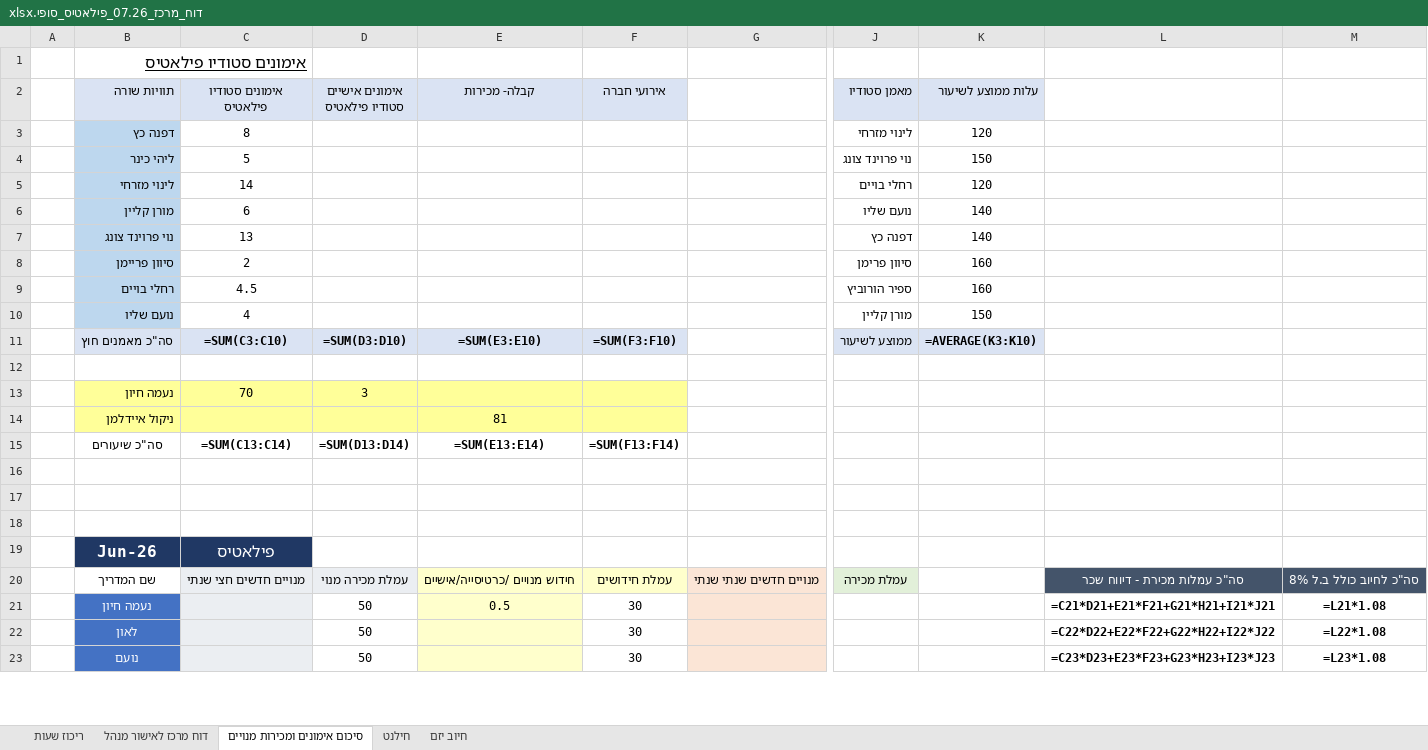
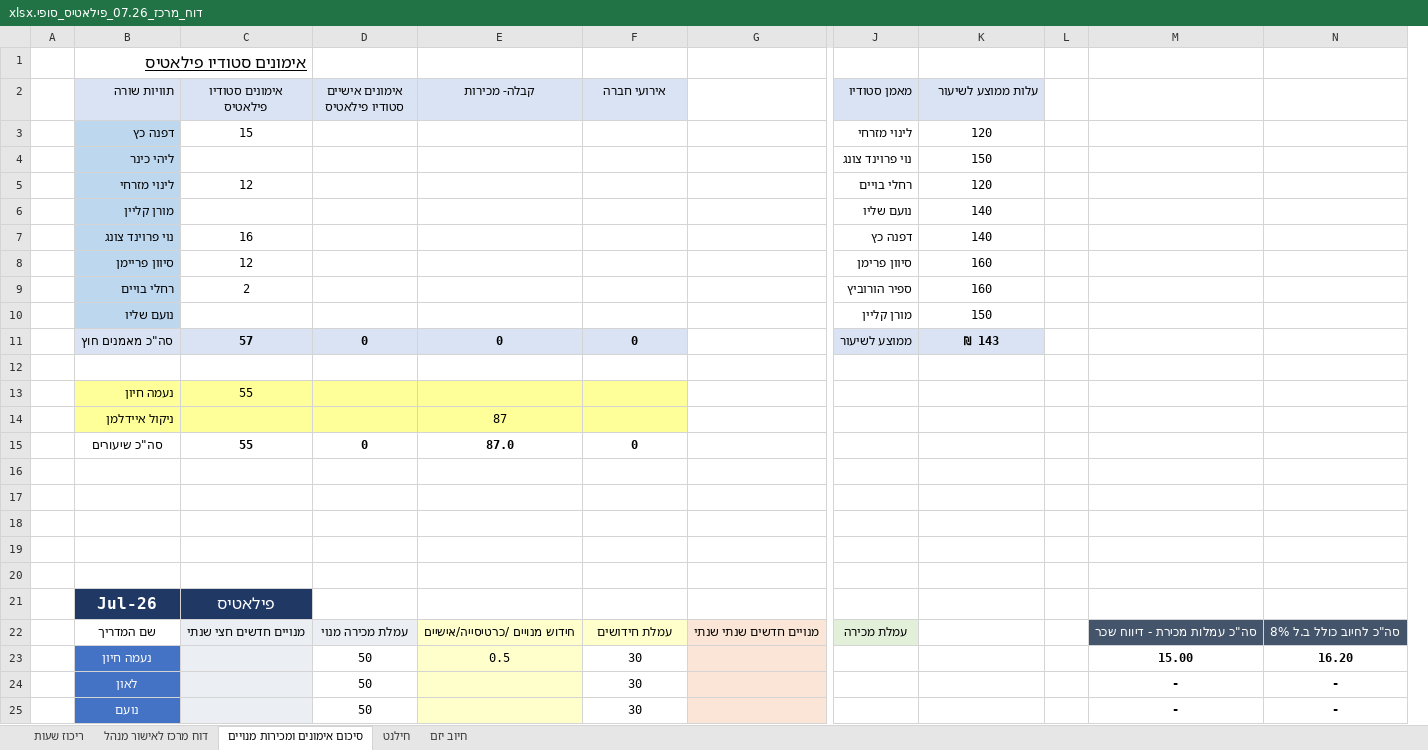
Before and after one commit to idan1999-cmd/gym-recon, an Excel workbook: files/דוח_מרכז_07.26_פילאטיס_סופי.xlsx, sheet סיכום אימונים ומכירות מנויים, drawn as a sheet; only a part is shown, gaps mark what is left out; values as stored, in another font and other column widths than the file's, no borders; formulas without a stored value are shown as written; removed rows and columns are numbered as before the commit, all else as after; rows hold the shown columns only; the diff covers the shown part only; the diff names each change by its address in the sheet, - before the commit and + after, or states it on an @@ line.

```diff
--- a/files/דוח_מרכז_07.26_פילאטיס_סופי.xlsx (sheet סיכום אימונים ומכירות מנויים)
+++ b/files/דוח_מרכז_07.26_פילאטיס_סופי.xlsx (sheet סיכום אימונים ומכירות מנויים)
-column L, rows 20-23: סה"כ עמלות מכירת - דיווח שכר | =C21*D21+E21*F21+G21*H21+I21*J21 | =C22*D22+E22*F22+G22*H22+I22*J22 | =C23*D23+E23*F23+G23*H23+I23*J23
-column M, rows 20-23: סה"כ לחיוב כולל ב.ל 8% | =L21*1.08 | =L22*1.08 | =L23*1.08
+column L, empty
+column M, rows 22-25: סה"כ עמלות מכירת - דיווח שכר | 15.00 | - | -
+column N, rows 22-25: סה"כ לחיוב כולל ב.ל 8% | 16.20 | - | -
-C3 (אימונים סטודיו פילאטיס): 8
+C3 (אימונים סטודיו פילאטיס): 15
-C4 (אימונים סטודיו פילאטיס): 5
+C4 (אימונים סטודיו פילאטיס): (empty)
-C5 (אימונים סטודיו פילאטיס): 14
+C5 (אימונים סטודיו פילאטיס): 12
-C6 (אימונים סטודיו פילאטיס): 6
+C6 (אימונים סטודיו פילאטיס): (empty)
-C7 (אימונים סטודיו פילאטיס): 13
+C7 (אימונים סטודיו פילאטיס): 16
-C8 (אימונים סטודיו פילאטיס): 2
+C8 (אימונים סטודיו פילאטיס): 12
-C9 (אימונים סטודיו פילאטיס): 4.5
+C9 (אימונים סטודיו פילאטיס): 2
-C10 (אימונים סטודיו פילאטיס): 4
+C10 (אימונים סטודיו פילאטיס): (empty)
-C11 (אימונים סטודיו פילאטיס): =SUM(C3:C10)
+C11 (אימונים סטודיו פילאטיס): 57
-D11 (אימונים אישיים סטודיו פילאטיס): =SUM(D3:D10)
+D11 (אימונים אישיים סטודיו פילאטיס): 0
-E11 (קבלה- מכירות): =SUM(E3:E10)
+E11 (קבלה- מכירות): 0
-F11 (אירועי חברה): =SUM(F3:F10)
+F11 (אירועי חברה): 0
-K11 (עלות ממוצע לשיעור): =AVERAGE(K3:K10)
+K11 (עלות ממוצע לשיעור): ₪ 143
-C13 (אימונים סטודיו פילאטיס): 70
+C13 (אימונים סטודיו פילאטיס): 55
-D13 (אימונים אישיים סטודיו פילאטיס): 3
+D13 (אימונים אישיים סטודיו פילאטיס): (empty)
-E14 (קבלה- מכירות): 81
+E14 (קבלה- מכירות): 87
-C15 (אימונים סטודיו פילאטיס): =SUM(C13:C14)
+C15 (אימונים סטודיו פילאטיס): 55
-D15 (אימונים אישיים סטודיו פילאטיס): =SUM(D13:D14)
+D15 (אימונים אישיים סטודיו פילאטיס): 0
-E15 (קבלה- מכירות): =SUM(E13:E14)
+E15 (קבלה- מכירות): 87.0
-F15 (אירועי חברה): =SUM(F13:F14)
+F15 (אירועי חברה): 0
+row 19: (empty)
+row 20: (empty)
-B21 (תוויות שורה): Jun-26
+B21 (תוויות שורה): Jul-26
```
Also changed, not shown: 6 edited cells elsewhere in this sheet, sheet ריכוז שעות, sheet דוח מרכז לאישור מנהל, sheet חיוב יזם, sheet חילנט, files/דוח_מרכז_07.26_חדר_כושר_סופי.xlsx, 1 other file.
